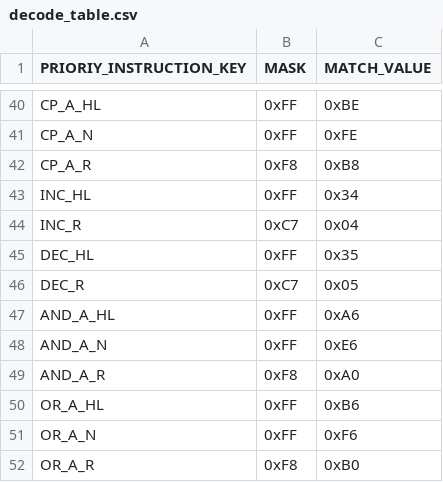
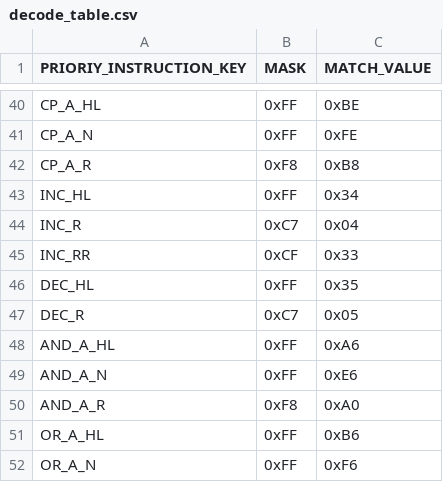
Before and after one commit to jiayeli-hualien/lotus-gbemu, a CSV file: src/lib/include/decode_table.csv, drawn as a sheet; only a part is shown, gaps mark what is left out; the shorter side is filled out with more unchanged rows.

```diff
--- a/src/lib/include/decode_table.csv
+++ b/src/lib/include/decode_table.csv
@@ -44,2 +44,3 @@ INC_HL, 0xFF, 0x34
 INC_R, 0xC7, 0x04
+INC_RR, 0xCF, 0x33
 DEC_HL, 0xFF, 0x35
```
Also changed, not shown: src/lib/include/instruction_table.csv, 2 other files.
